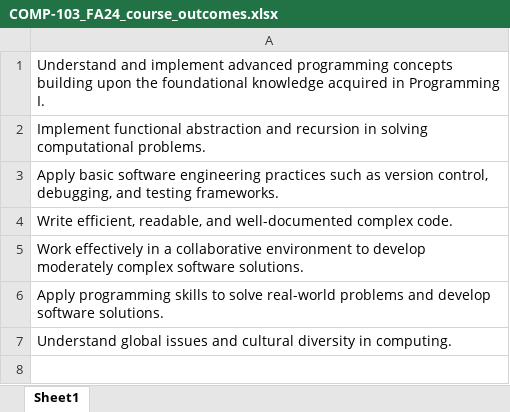
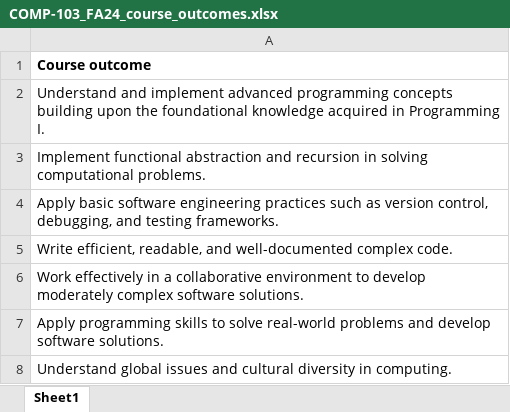
Before and after one commit to Saisivasagar/Assessment, an Excel workbook: src/ACAT/course_outcomes/FA24/COMP-103_FA24_course_outcomes.xlsx, sheet Sheet1, drawn as a sheet; values as stored, in another font and other column widths than the file's, no borders; the diff names each change by its address in the sheet, - before the commit and + after, or states it on an @@ line.

```diff
--- a/src/ACAT/course_outcomes/FA24/COMP-103_FA24_course_outcomes.xlsx (sheet Sheet1)
+++ b/src/ACAT/course_outcomes/FA24/COMP-103_FA24_course_outcomes.xlsx (sheet Sheet1)
+row 1: Course outcome
```
Also changed, not shown: src/ACAT/assessment_results/COMP-101_FA24_01_outcomes.xlsx, src/ACAT/assessment_results/COMP-103_FA24_01_outcomes.xlsx, 34 other files.
